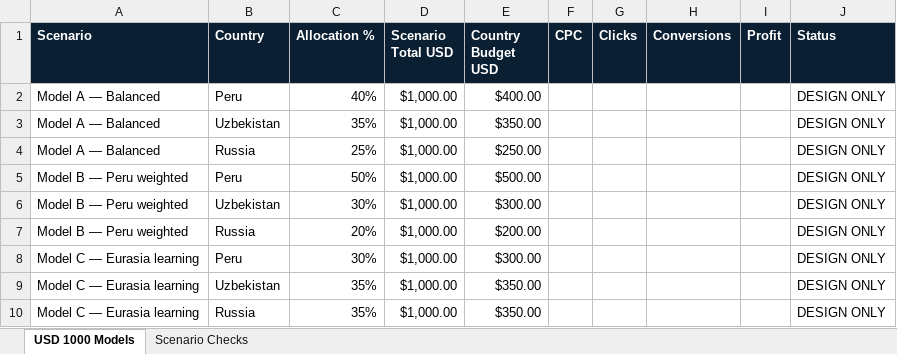
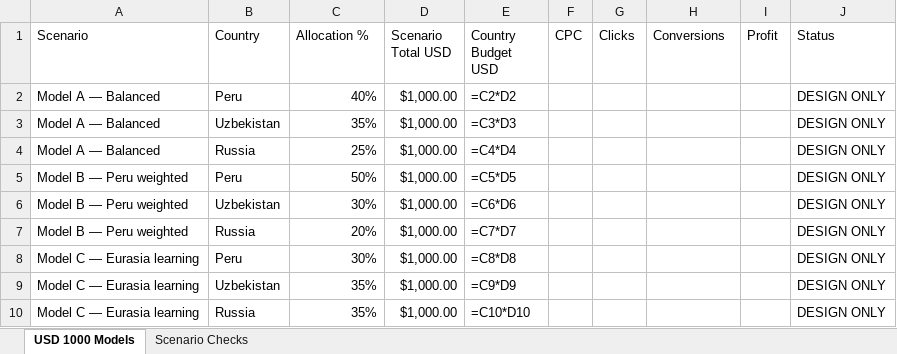
Before and after one commit to liumingyang-maker/chixiang-motor-website, an Excel workbook: research/phase-5/deliveries/phase-5-priority-market-implementation/Phase_5_Test_Budget_Allocation.xlsx, sheet USD 1000 Models, drawn as a sheet; values as stored, in another font and other column widths than the file's, no borders; the diff names each change by its address in the sheet, - before the commit and + after, or states it on an @@ line.

```diff
--- a/research/phase-5/deliveries/phase-5-priority-market-implementation/Phase_5_Test_Budget_Allocation.xlsx (sheet USD 1000 Models)
+++ b/research/phase-5/deliveries/phase-5-priority-market-implementation/Phase_5_Test_Budget_Allocation.xlsx (sheet USD 1000 Models)
@@ A1:J1 fill: #0B1F33 → none, bold: on → off, text colour: #FFFFFF → black @@
-E2 (Country Budget USD): $400.00
+E2 (Country Budget USD): =C2*D2
-E3 (Country Budget USD): $350.00
+E3 (Country Budget USD): =C3*D3
-E4 (Country Budget USD): $250.00
+E4 (Country Budget USD): =C4*D4
-E5 (Country Budget USD): $500.00
+E5 (Country Budget USD): =C5*D5
-E6 (Country Budget USD): $300.00
+E6 (Country Budget USD): =C6*D6
-E7 (Country Budget USD): $200.00
+E7 (Country Budget USD): =C7*D7
-E8 (Country Budget USD): $300.00
+E8 (Country Budget USD): =C8*D8
-E9 (Country Budget USD): $350.00
+E9 (Country Budget USD): =C9*D9
-E10 (Country Budget USD): $350.00
+E10 (Country Budget USD): =C10*D10
```
Also changed, not shown: sheet Scenario Checks, research/phase-5/deliveries/phase-5-priority-market-implementation/Phase_5_Ad_Copy_Drafts.xlsx, research/phase-5/deliveries/phase-5-priority-market-implementation/Phase_5_Campaign_Import_Draft.xlsx, 9 other files.
